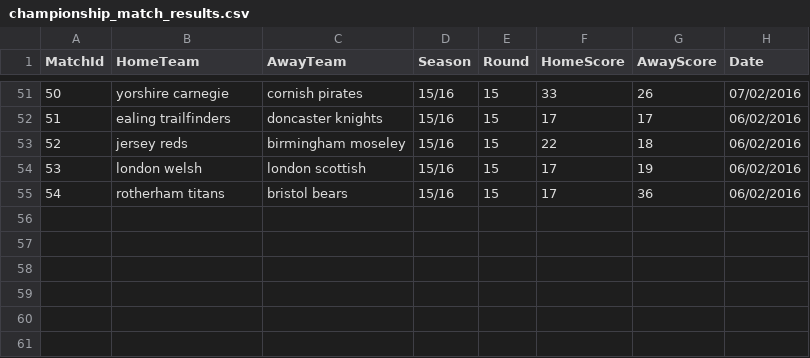
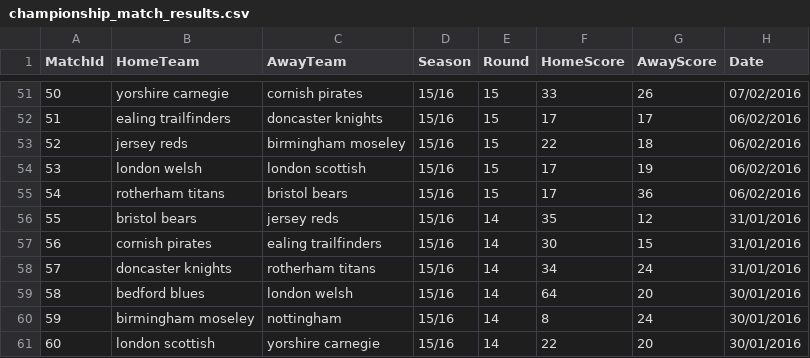
Before and after one commit to CarrotHead1-1/Rugby-Union-Data-Project, a CSV file: datasets/match_results/championship_match_results.csv, drawn as a sheet; only a part is shown, gaps mark what is left out; the diff names each change by its address in the sheet, - before the commit and + after, or states it on an @@ line.

Commit message:
Update championship_match_results.csv

```diff
--- a/datasets/match_results/championship_match_results.csv
+++ b/datasets/match_results/championship_match_results.csv
+row 56: 55 | bristol bears | jersey reds | 15/16 | 14 | 35 | 12 | 31/01/2016
+row 57: 56 | cornish pirates | ealing trailfinders | 15/16 | 14 | 30 | 15 | 31/01/2016
+row 58: 57 | doncaster knights | rotherham titans | 15/16 | 14 | 34 | 24 | 31/01/2016
+row 59: 58 | bedford blues | london welsh | 15/16 | 14 | 64 | 20 | 30/01/2016
+row 60: 59 | birmingham moseley | nottingham | 15/16 | 14 | 8 | 24 | 30/01/2016
+row 61: 60 | london scottish | yorshire carnegie | 15/16 | 14 | 22 | 20 | 30/01/2016
```
